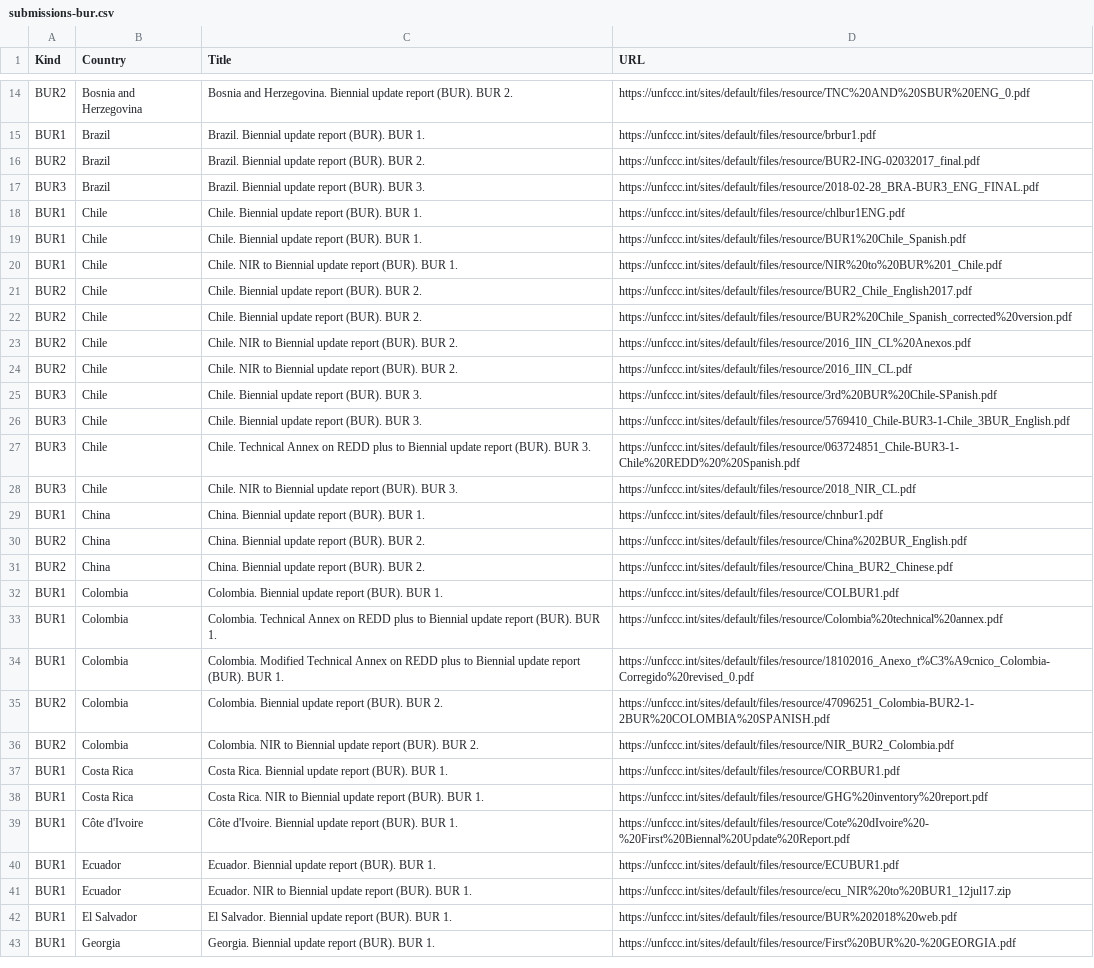
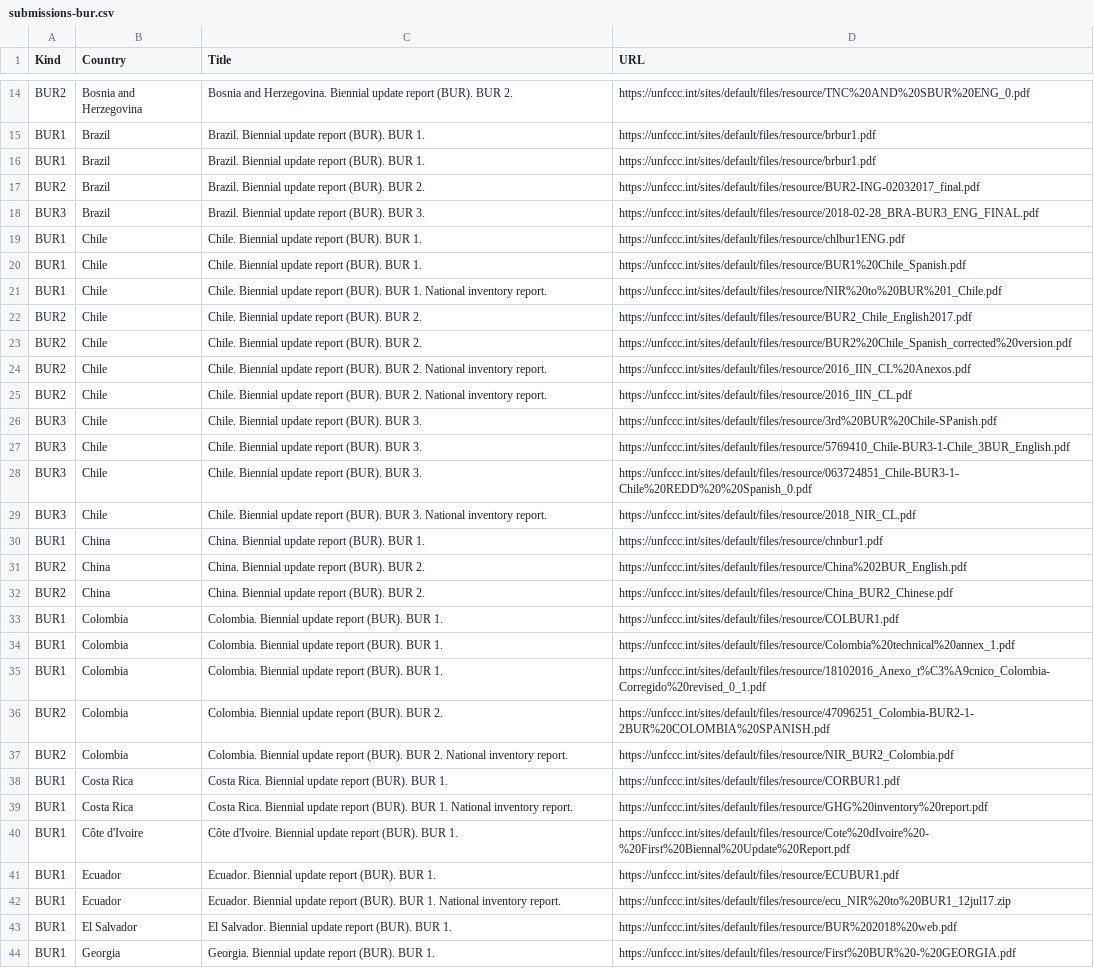
Before and after one commit to openclimatedata/national-inventory-submisions, a CSV file: data/submissions-bur.csv, drawn as a sheet; only a part is shown, gaps mark what is left out; the diff covers the shown part only.

```diff
--- a/data/submissions-bur.csv
+++ b/data/submissions-bur.csv
@@ -15,2 +15,3 @@ BUR2,Bosnia and Herzegovina,Bosnia and Herzegovina. Biennial update report (BUR)
 BUR1,Brazil,Brazil. Biennial update report (BUR). BUR 1.,https://unfccc.int/sites/default/files/resource/brbur1.pdf
+BUR1,Brazil,Brazil. Biennial update report (BUR). BUR 1.,https://unfccc.int/sites/default/files/resource/brbur1.pdf
 BUR2,Brazil,Brazil. Biennial update report (BUR). BUR 2.,https://unfccc.int/sites/default/files/resource/BUR2-ING-02032017_final.pdf
@@ -19,11 +20,11 @@ BUR1,Chile,Chile. Biennial update report (BUR). BUR 1.,https://unfccc.int/sites/
 BUR1,Chile,Chile. Biennial update report (BUR). BUR 1.,https://unfccc.int/sites/default/files/resource/BUR1%20Chile_Spanish.pdf
-BUR1,Chile,Chile. NIR to Biennial update report (BUR). BUR 1.,https://unfccc.int/sites/default/files/resource/NIR%20to%20BUR%201_Chile.pdf
+BUR1,Chile,Chile. Biennial update report (BUR). BUR 1. National inventory report. ,https://unfccc.int/sites/default/files/resource/NIR%20to%20BUR%201_Chile.pdf
 BUR2,Chile,Chile. Biennial update report (BUR). BUR 2.,https://unfccc.int/sites/default/files/resource/BUR2_Chile_English2017.pdf
 BUR2,Chile,Chile. Biennial update report (BUR). BUR 2.,https://unfccc.int/sites/default/files/resource/BUR2%20Chile_Spanish_corrected%20version.pdf
-BUR2,Chile,Chile. NIR to Biennial update report (BUR). BUR 2.,https://unfccc.int/sites/default/files/resource/2016_IIN_CL%20Anexos.pdf
-BUR2,Chile,Chile. NIR to Biennial update report (BUR). BUR 2.,https://unfccc.int/sites/default/files/resource/2016_IIN_CL.pdf
+BUR2,Chile,Chile. Biennial update report (BUR). BUR 2. National inventory report. ,https://unfccc.int/sites/default/files/resource/2016_IIN_CL%20Anexos.pdf
+BUR2,Chile,Chile. Biennial update report (BUR). BUR 2. National inventory report. ,https://unfccc.int/sites/default/files/resource/2016_IIN_CL.pdf
 BUR3,Chile,Chile. Biennial update report (BUR). BUR 3.,https://unfccc.int/sites/default/files/resource/3rd%20BUR%20Chile-SPanish.pdf
 BUR3,Chile,Chile. Biennial update report (BUR). BUR 3.,https://unfccc.int/sites/default/files/resource/5769410_Chile-BUR3-1-Chile_3BUR_English.pdf
-BUR3,Chile,Chile. Technical Annex on REDD plus to Biennial update report (BUR). BUR 3.,https://unfccc.int/sites/default/files/resource/063724851_Chile-BUR3-1-Chile%20REDD%20%20Spanish.pdf
-BUR3,Chile,Chile. NIR to Biennial update report (BUR). BUR 3.,https://unfccc.int/sites/default/files/resource/2018_NIR_CL.pdf
+BUR3,Chile,Chile. Biennial update report (BUR). BUR 3.,https://unfccc.int/sites/default/files/resource/063724851_Chile-BUR3-1-Chile%20REDD%20%20Spanish_0.pdf
+BUR3,Chile,Chile. Biennial update report (BUR). BUR 3. National inventory report. ,https://unfccc.int/sites/default/files/resource/2018_NIR_CL.pdf
 BUR1,China,China. Biennial update report (BUR). BUR 1.,https://unfccc.int/sites/default/files/resource/chnbur1.pdf
@@ -32,11 +33,11 @@ BUR2,China,China. Biennial update report (BUR).  BUR 2.  ,https://unfccc.int/sit
 BUR1,Colombia,Colombia. Biennial update report (BUR). BUR 1.,https://unfccc.int/sites/default/files/resource/COLBUR1.pdf
-BUR1,Colombia,Colombia. Technical Annex on REDD plus to Biennial update report (BUR). BUR 1. ,https://unfccc.int/sites/default/files/resource/Colombia%20technical%20annex.pdf
-BUR1,Colombia,Colombia. Modified Technical Annex on REDD plus to Biennial update report (BUR). BUR 1. ,https://unfccc.int/sites/default/files/resource/18102016_Anexo_t%C3%A9cnico_Colombia-Corregido%20revised_0.pdf
+BUR1,Colombia,Colombia. Biennial update report (BUR). BUR 1.,https://unfccc.int/sites/default/files/resource/Colombia%20technical%20annex_1.pdf
+BUR1,Colombia,Colombia. Biennial update report (BUR). BUR 1.,https://unfccc.int/sites/default/files/resource/18102016_Anexo_t%C3%A9cnico_Colombia-Corregido%20revised_0_1.pdf
 BUR2,Colombia,Colombia. Biennial update report (BUR). BUR 2.,https://unfccc.int/sites/default/files/resource/47096251_Colombia-BUR2-1-2BUR%20COLOMBIA%20SPANISH.pdf
-BUR2,Colombia,Colombia. NIR to Biennial update report (BUR). BUR 2.,https://unfccc.int/sites/default/files/resource/NIR_BUR2_Colombia.pdf
+BUR2,Colombia,Colombia. Biennial update report (BUR). BUR 2. National inventory report. ,https://unfccc.int/sites/default/files/resource/NIR_BUR2_Colombia.pdf
 BUR1,Costa Rica,Costa Rica. Biennial update report (BUR). BUR 1.,https://unfccc.int/sites/default/files/resource/CORBUR1.pdf
-BUR1,Costa Rica,Costa Rica. NIR to Biennial update report (BUR). BUR 1.,https://unfccc.int/sites/default/files/resource/GHG%20inventory%20report.pdf
+BUR1,Costa Rica,Costa Rica. Biennial update report (BUR). BUR 1. National inventory report. ,https://unfccc.int/sites/default/files/resource/GHG%20inventory%20report.pdf
 BUR1,Côte d'Ivoire,Côte d'Ivoire. Biennial update report (BUR). BUR 1.,https://unfccc.int/sites/default/files/resource/Cote%20dIvoire%20-%20First%20Biennal%20Update%20Report.pdf
 BUR1,Ecuador,Ecuador. Biennial update report (BUR). BUR 1.,https://unfccc.int/sites/default/files/resource/ECUBUR1.pdf
-BUR1,Ecuador,Ecuador. NIR to Biennial update report (BUR). BUR 1.,https://unfccc.int/sites/default/files/resource/ecu_NIR%20to%20BUR1_12jul17.zip
+BUR1,Ecuador,Ecuador. Biennial update report (BUR). BUR 1. National inventory report. ,https://unfccc.int/sites/default/files/resource/ecu_NIR%20to%20BUR1_12jul17.zip
 BUR1,El Salvador,El Salvador. Biennial update report (BUR). BUR 1.,https://unfccc.int/sites/default/files/resource/BUR%202018%20web.pdf
```
Also changed, not shown: 11 added rows, 5 removed rows and 44 edited cells elsewhere in this file.
